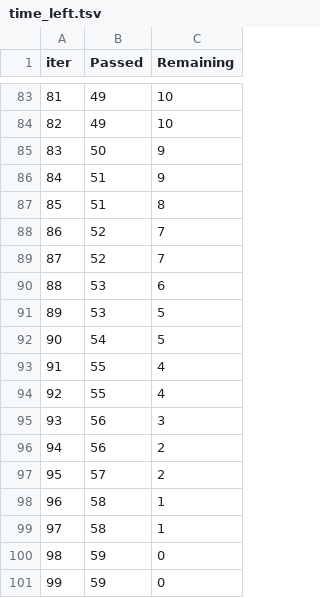
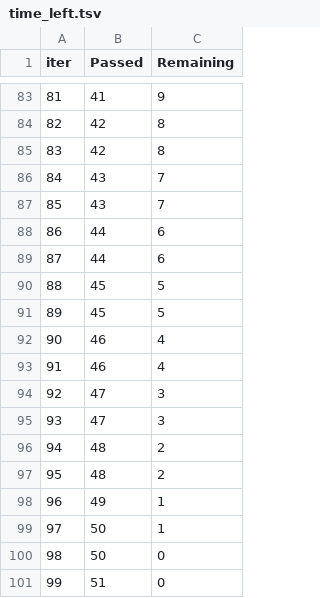
Before and after one commit to Sriraj22/Ml_projects, a TSV file: catboost_info/time_left.tsv, drawn as a sheet; only a part is shown, gaps mark what is left out; the diff covers the shown part only.

```diff
--- a/catboost_info/time_left.tsv
+++ b/catboost_info/time_left.tsv
@@ -83,19 +83,19 @@ iter	Passed	Remaining
-81	49	10
-82	49	10
-83	50	9
-84	51	9
-85	51	8
-86	52	7
-87	52	7
-88	53	6
-89	53	5
-90	54	5
-91	55	4
-92	55	4
-93	56	3
-94	56	2
-95	57	2
-96	58	1
-97	58	1
-98	59	0
-99	59	0
+81	41	9
+82	42	8
+83	42	8
+84	43	7
+85	43	7
+86	44	6
+87	44	6
+88	45	5
+89	45	5
+90	46	4
+91	46	4
+92	47	3
+93	47	3
+94	48	2
+95	48	2
+96	49	1
+97	50	1
+98	50	0
+99	51	0
```
Also changed, not shown: 157 edited cells elsewhere in this file, 4 other files.
